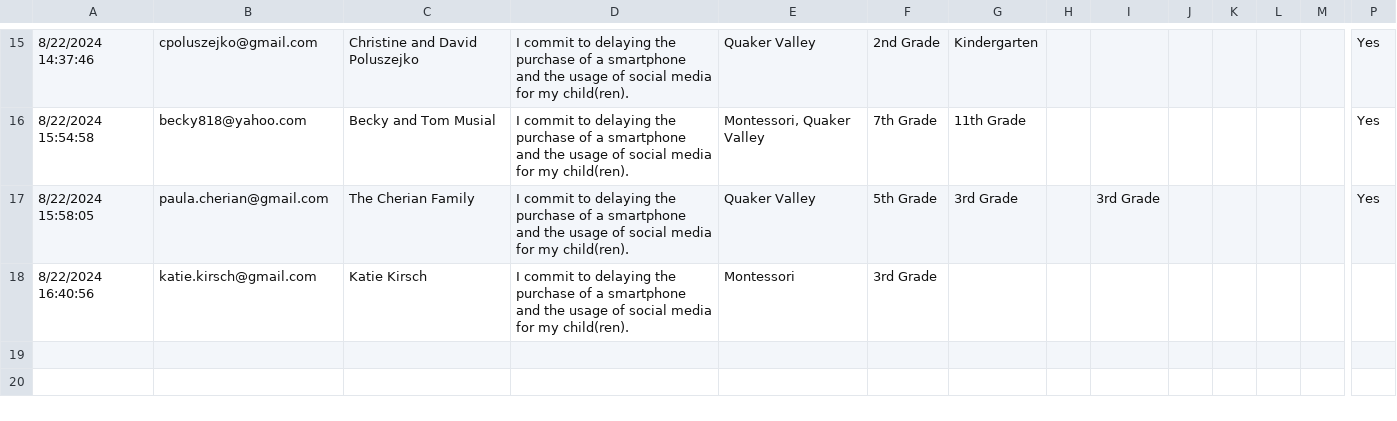
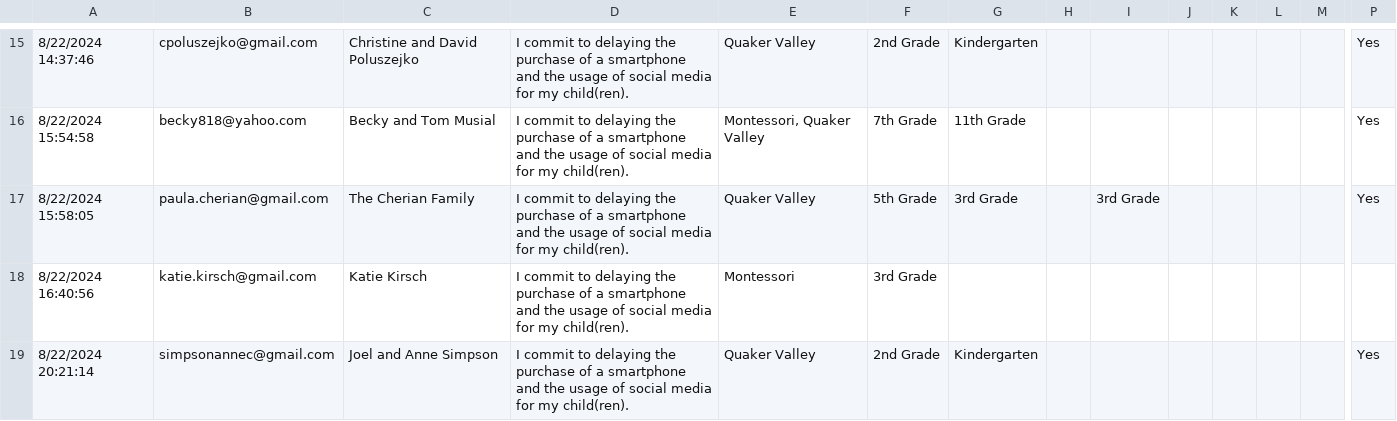
Before and after one commit to coxandrew/sewickleyunplugged, a CSV file: _data/families.csv, drawn as a sheet; only a part is shown, gaps mark what is left out; rows hold the shown columns only; the diff names each change by its address in the sheet, - before the commit and + after, or states it on an @@ line.

Commit message:
Update families.csv with the latest data

```diff
--- a/_data/families.csv
+++ b/_data/families.csv
+row 19: 8/22/2024 20:21:14 | simpsonannec@gmail.com | Joel and Anne Simpson | I commit to delaying the purchase of a smartphone and the usage of social media for my child(ren). | Quaker Valley | 2nd Grade | Kindergarten |  |  |  |  |  |  | Yes
```
